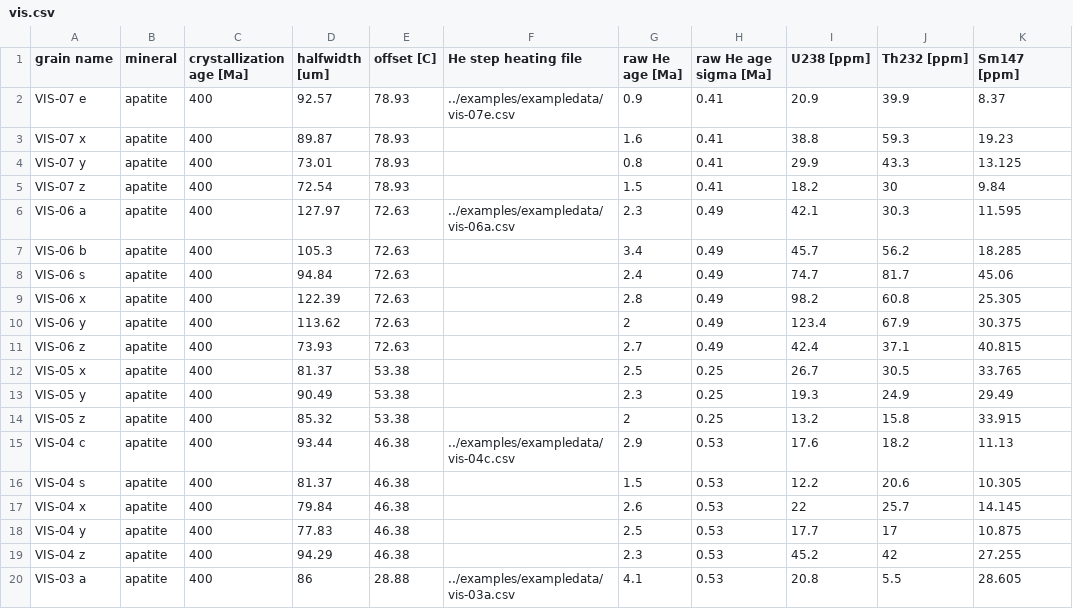
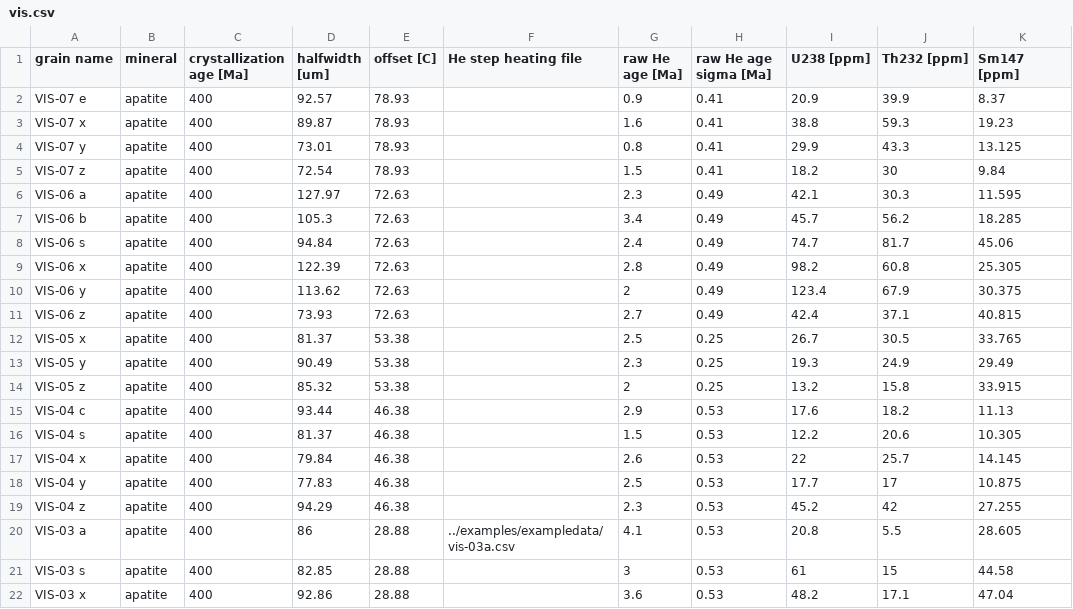
Before and after one commit to OpenThermochronology/Thermochron.jl, a CSV file: examples/exampledata/vis.csv, drawn as a sheet; only a part is shown; the shorter side is filled out with more unchanged rows; the diff names each change by its address in the sheet, - before the commit and + after, or states it on an @@ line.

```diff
--- a/examples/exampledata/vis.csv
+++ b/examples/exampledata/vis.csv
-F2 (He step heating file): ../examples/exampledata/vis-07e.csv
+F2 (He step heating file): (empty)
-F6 (He step heating file): ../examples/exampledata/vis-06a.csv
+F6 (He step heating file): (empty)
-F15 (He step heating file): ../examples/exampledata/vis-04c.csv
+F15 (He step heating file): (empty)
```
Also changed, not shown: 4 other files.
